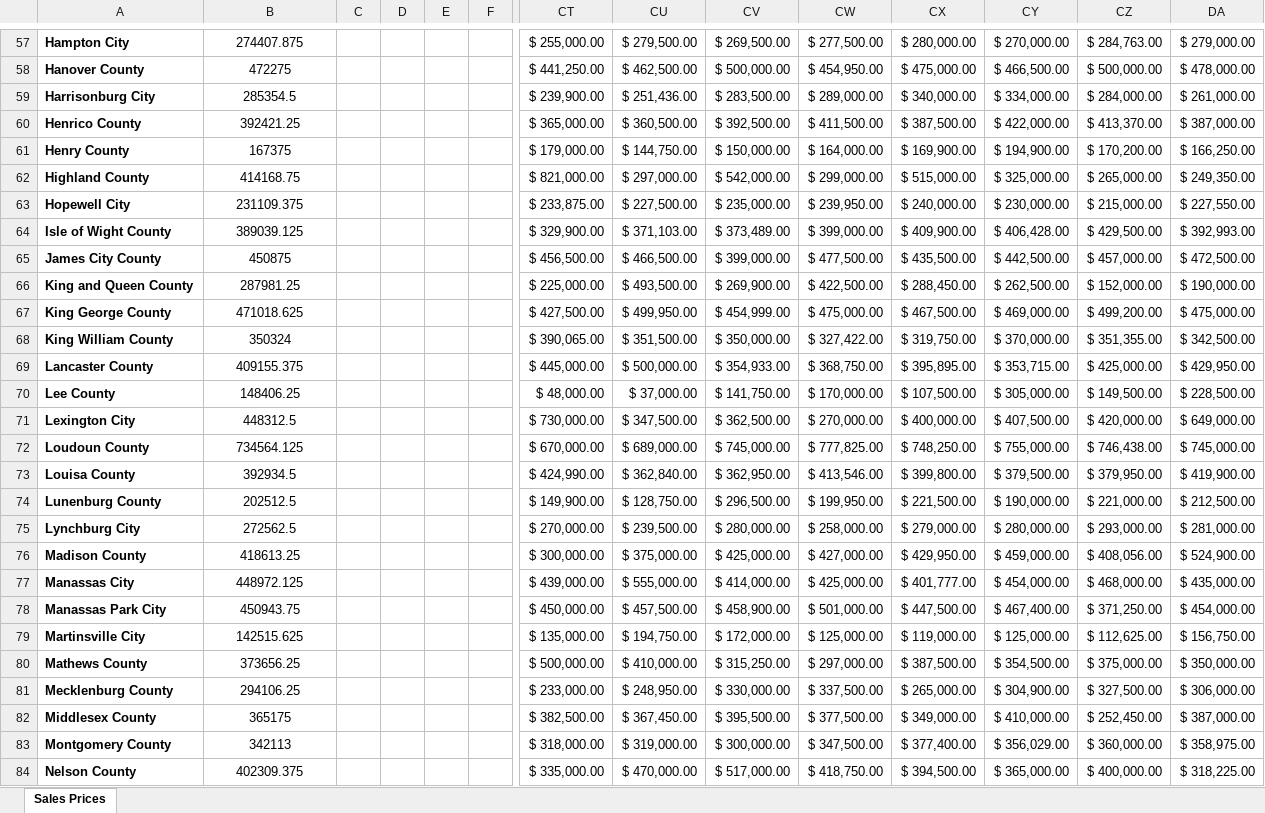
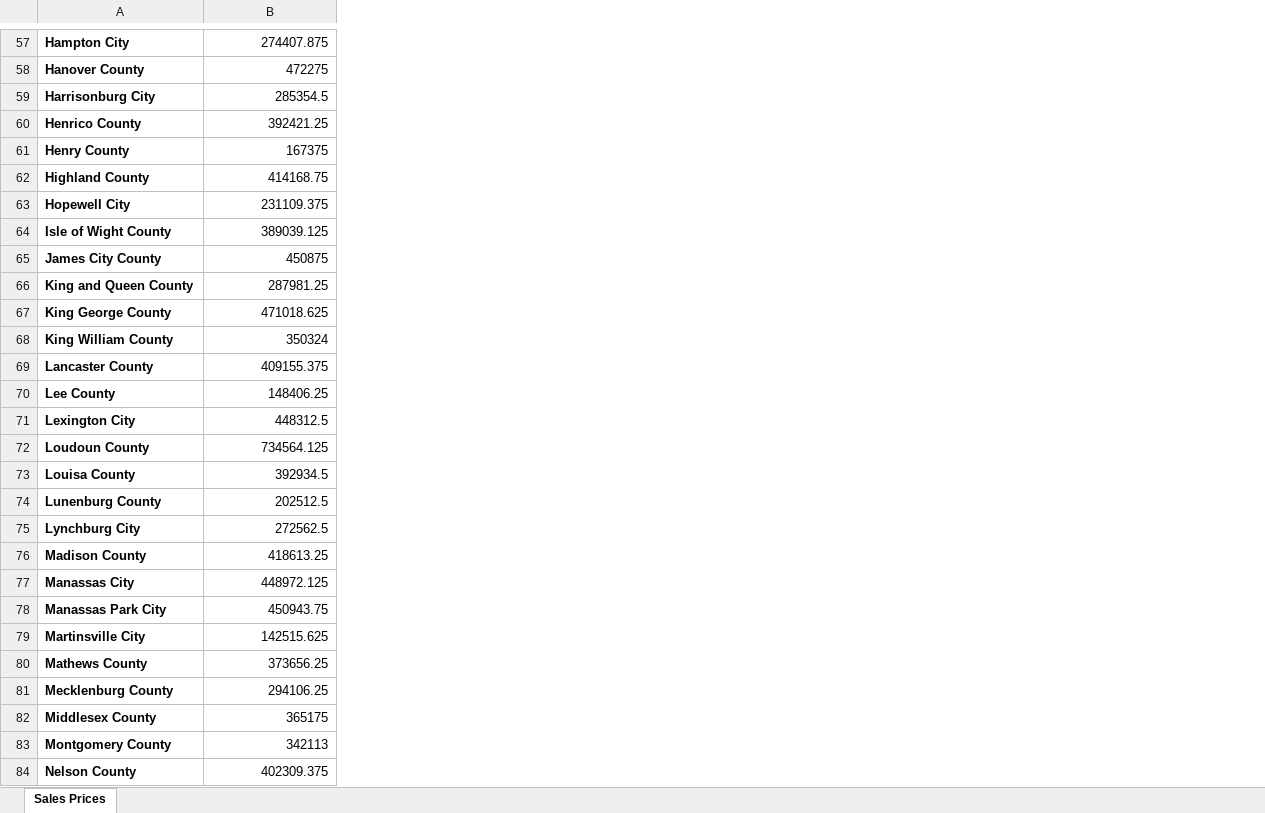
Before and after one commit to 1SamanthaRose/fanniemae, an Excel workbook: sales_prices.xlsx, sheet Sales Prices, drawn as a sheet; only a part is shown, gaps mark what is left out; values as stored, in another font and other column widths than the file's, no borders; the diff covers the shown part only; the diff names each change by its address in the sheet, - before the commit and + after, or states it on an @@ line.

```diff
--- a/sales_prices.xlsx (sheet Sales Prices)
+++ b/sales_prices.xlsx (sheet Sales Prices)
-column C, empty
-column D, empty
-column E, empty
-column F, empty
-column CT, rows 57-84: $ 255,000.00 | $ 441,250.00 | $ 239,900.00 | $ 365,000.00 | $ 179,000.00 | $ 821,000.00 | $ 233,875.00 | $ 329,900.00 | $ 456,500.00 | $ 225,000.00 | $ 427,500.00 | $ 390,065.00 | $ 445,000.00 | $ 48,000.00 | $ 730,000.00 | $ 670,000.00 | $ 424,990.00 | $ 149,900.00 | $ 270,000.00 | $ 300,000.00 | $ 439,000.00 | $ 450,000.00 | $ 135,000.00 | $ 500,000.00 | $ 233,000.00 | $ 382,500.00 | $ 318,000.00 | $ 335,000.00
-column CU, rows 57-84: $ 279,500.00 | $ 462,500.00 | $ 251,436.00 | $ 360,500.00 | $ 144,750.00 | $ 297,000.00 | $ 227,500.00 | $ 371,103.00 | $ 466,500.00 | $ 493,500.00 | $ 499,950.00 | $ 351,500.00 | $ 500,000.00 | $ 37,000.00 | $ 347,500.00 | $ 689,000.00 | $ 362,840.00 | $ 128,750.00 | $ 239,500.00 | $ 375,000.00 | $ 555,000.00 | $ 457,500.00 | $ 194,750.00 | $ 410,000.00 | $ 248,950.00 | $ 367,450.00 | $ 319,000.00 | $ 470,000.00
-column CV, rows 57-84: $ 269,500.00 | $ 500,000.00 | $ 283,500.00 | $ 392,500.00 | $ 150,000.00 | $ 542,000.00 | $ 235,000.00 | $ 373,489.00 | $ 399,000.00 | $ 269,900.00 | $ 454,999.00 | $ 350,000.00 | $ 354,933.00 | $ 141,750.00 | $ 362,500.00 | $ 745,000.00 | $ 362,950.00 | $ 296,500.00 | $ 280,000.00 | $ 425,000.00 | $ 414,000.00 | $ 458,900.00 | $ 172,000.00 | $ 315,250.00 | $ 330,000.00 | $ 395,500.00 | $ 300,000.00 | $ 517,000.00
-column CW, rows 57-84: $ 277,500.00 | $ 454,950.00 | $ 289,000.00 | $ 411,500.00 | $ 164,000.00 | $ 299,000.00 | $ 239,950.00 | $ 399,000.00 | $ 477,500.00 | $ 422,500.00 | $ 475,000.00 | $ 327,422.00 | $ 368,750.00 | $ 170,000.00 | $ 270,000.00 | $ 777,825.00 | $ 413,546.00 | $ 199,950.00 | $ 258,000.00 | $ 427,000.00 | $ 425,000.00 | $ 501,000.00 | $ 125,000.00 | $ 297,000.00 | $ 337,500.00 | $ 377,500.00 | $ 347,500.00 | $ 418,750.00
-column CX, rows 57-84: $ 280,000.00 | $ 475,000.00 | $ 340,000.00 | $ 387,500.00 | $ 169,900.00 | $ 515,000.00 | $ 240,000.00 | $ 409,900.00 | $ 435,500.00 | $ 288,450.00 | $ 467,500.00 | $ 319,750.00 | $ 395,895.00 | $ 107,500.00 | $ 400,000.00 | $ 748,250.00 | $ 399,800.00 | $ 221,500.00 | $ 279,000.00 | $ 429,950.00 | $ 401,777.00 | $ 447,500.00 | $ 119,000.00 | $ 387,500.00 | $ 265,000.00 | $ 349,000.00 | $ 377,400.00 | $ 394,500.00
-column CY, rows 57-84: $ 270,000.00 | $ 466,500.00 | $ 334,000.00 | $ 422,000.00 | $ 194,900.00 | $ 325,000.00 | $ 230,000.00 | $ 406,428.00 | $ 442,500.00 | $ 262,500.00 | $ 469,000.00 | $ 370,000.00 | $ 353,715.00 | $ 305,000.00 | $ 407,500.00 | $ 755,000.00 | $ 379,500.00 | $ 190,000.00 | $ 280,000.00 | $ 459,000.00 | $ 454,000.00 | $ 467,400.00 | $ 125,000.00 | $ 354,500.00 | $ 304,900.00 | $ 410,000.00 | $ 356,029.00 | $ 365,000.00
-column CZ, rows 57-84: $ 284,763.00 | $ 500,000.00 | $ 284,000.00 | $ 413,370.00 | $ 170,200.00 | $ 265,000.00 | $ 215,000.00 | $ 429,500.00 | $ 457,000.00 | $ 152,000.00 | $ 499,200.00 | $ 351,355.00 | $ 425,000.00 | $ 149,500.00 | $ 420,000.00 | $ 746,438.00 | $ 379,950.00 | $ 221,000.00 | $ 293,000.00 | $ 408,056.00 | $ 468,000.00 | $ 371,250.00 | $ 112,625.00 | $ 375,000.00 | $ 327,500.00 | $ 252,450.00 | $ 360,000.00 | $ 400,000.00
-column DA, rows 57-84: $ 279,000.00 | $ 478,000.00 | $ 261,000.00 | $ 387,000.00 | $ 166,250.00 | $ 249,350.00 | $ 227,550.00 | $ 392,993.00 | $ 472,500.00 | $ 190,000.00 | $ 475,000.00 | $ 342,500.00 | $ 429,950.00 | $ 228,500.00 | $ 649,000.00 | $ 745,000.00 | $ 419,900.00 | $ 212,500.00 | $ 281,000.00 | $ 524,900.00 | $ 435,000.00 | $ 454,000.00 | $ 156,750.00 | $ 350,000.00 | $ 306,000.00 | $ 387,000.00 | $ 358,975.00 | $ 318,225.00
-B57:B84 alignment: center
+B57:B84 alignment: right
```
Also changed, not shown: 91 removed columns, 1 edited cell and cell formats elsewhere in this sheet, formulas that keep their value.
